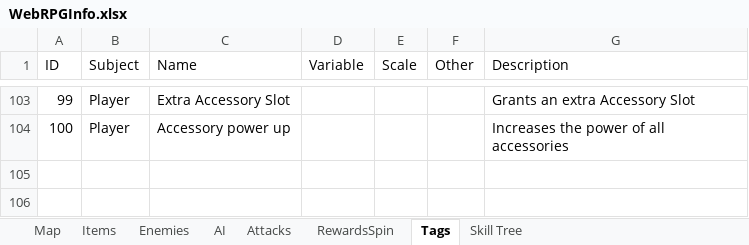
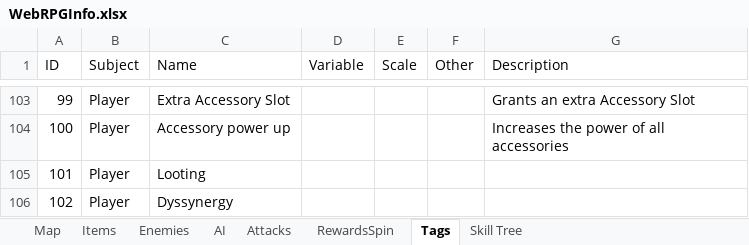
Before and after one commit to WyattH88/WebRPG, an Excel workbook: WebRPGInfo.xlsx, sheet Tags, drawn as a sheet; only a part is shown, gaps mark what is left out; values as stored, in another font and other column widths than the file's, no borders; the diff names each change by its address in the sheet, - before the commit and + after, or states it on an @@ line.

Commit message:
Updates and finished json data

```diff
--- a/WebRPGInfo.xlsx (sheet Tags)
+++ b/WebRPGInfo.xlsx (sheet Tags)
+row 105: 101 | Player | Looting
+row 106: 102 | Player | Dyssynergy
```
Also changed, not shown: sheet Enemies, sheet Attacks, sheet AI, sheet Items, 33 other files.
